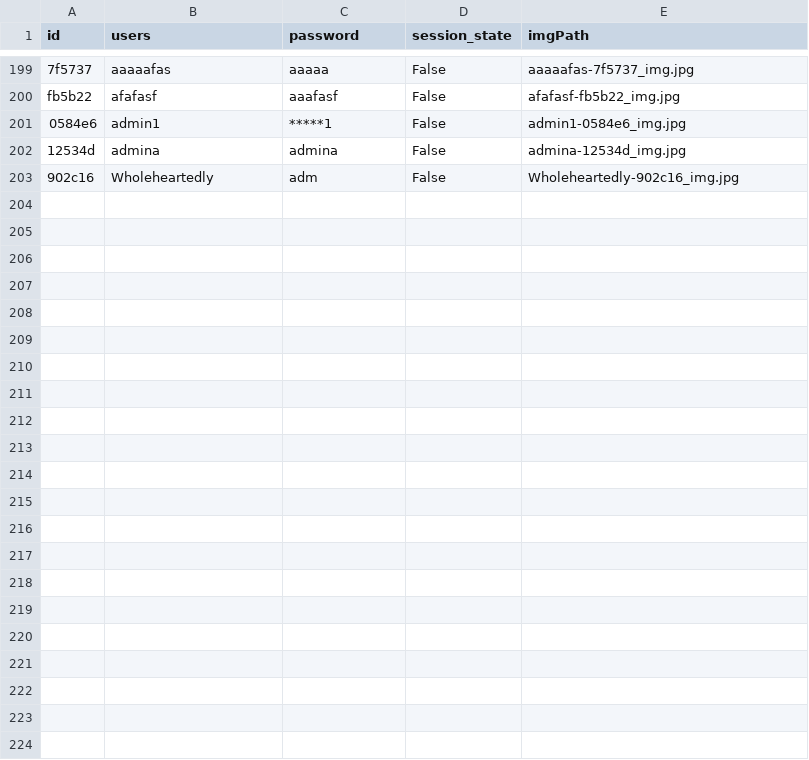
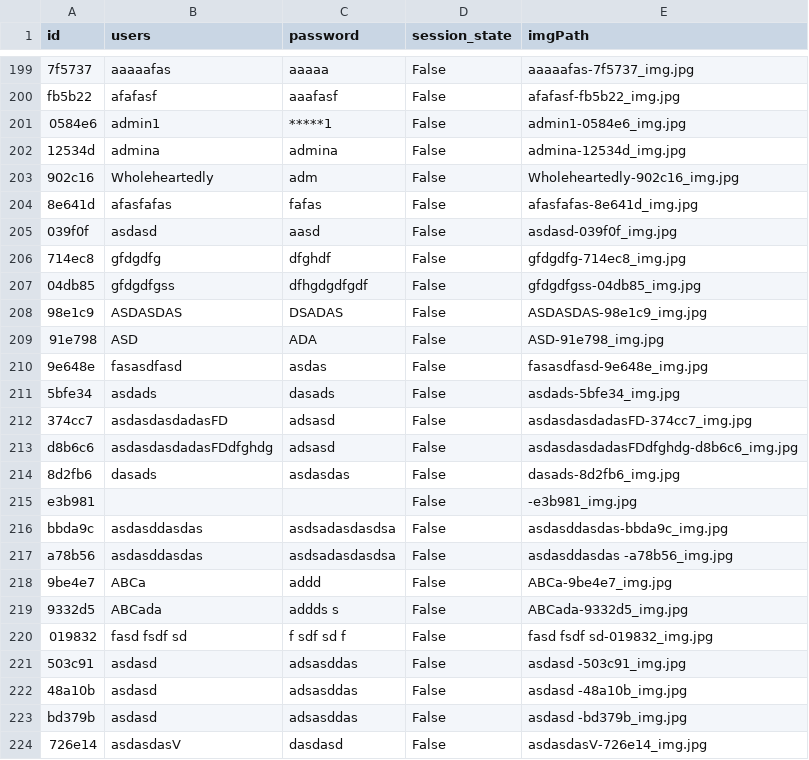
Before and after one commit to AESMatias/ConnectX-Project, a CSV file: logs.csv, drawn as a sheet; only a part is shown, gaps mark what is left out.

```diff
--- a/logs.csv
+++ b/logs.csv
@@ -203 +203,22 @@ fb5b22,afafasf,aaafasf,False,afafasf-fb5b22_img.jpg
 902c16,Wholeheartedly,adm,False,Wholeheartedly-902c16_img.jpg
+8e641d,afasfafas,fafas,False,afasfafas-8e641d_img.jpg
+039f0f,asdasd,aasd,False,asdasd-039f0f_img.jpg
+714ec8,gfdgdfg,dfghdf,False,gfdgdfg-714ec8_img.jpg
+04db85,gfdgdfgss,dfhgdgdfgdf,False,gfdgdfgss-04db85_img.jpg
+98e1c9,ASDASDAS,DSADAS,False,ASDASDAS-98e1c9_img.jpg
+91e798,ASD,ADA,False,ASD-91e798_img.jpg
+9e648e,fasasdfasd,asdas,False,fasasdfasd-9e648e_img.jpg
+5bfe34,asdads,dasads,False,asdads-5bfe34_img.jpg
+374cc7,asdasdasdadasFD,adsasd,False,asdasdasdadasFD-374cc7_img.jpg
+d8b6c6,asdasdasdadasFDdfghdg,adsasd,False,asdasdasdadasFDdfghdg-d8b6c6_img.jpg
+8d2fb6,dasads,asdasdas,False,dasads-8d2fb6_img.jpg
+e3b981,                   ,                 ,False,                   -e3b981_img.jpg
+bbda9c,asdasddasdas,asdsadasdasdsa,False,asdasddasdas-bbda9c_img.jpg
+a78b56,asdasddasdas ,asdsadasdasdsa,False,asdasddasdas -a78b56_img.jpg
+9be4e7,ABCa,addd,False,ABCa-9be4e7_img.jpg
+9332d5,ABCada,addds  s,False,ABCada-9332d5_img.jpg
+019832, fasd fsdf sd,f sdf sd f,False, fasd fsdf sd-019832_img.jpg
+503c91,asdasd  ,adsasddas,False,asdasd  -503c91_img.jpg
+48a10b,asdasd   ,adsasddas,False,asdasd   -48a10b_img.jpg
+bd379b,asdasd    ,adsasddas,False,asdasd    -bd379b_img.jpg
+726e14,asdasdasV,dasdasd,False,asdasdasV-726e14_img.jpg
```
Also changed, not shown: 5 other files.
